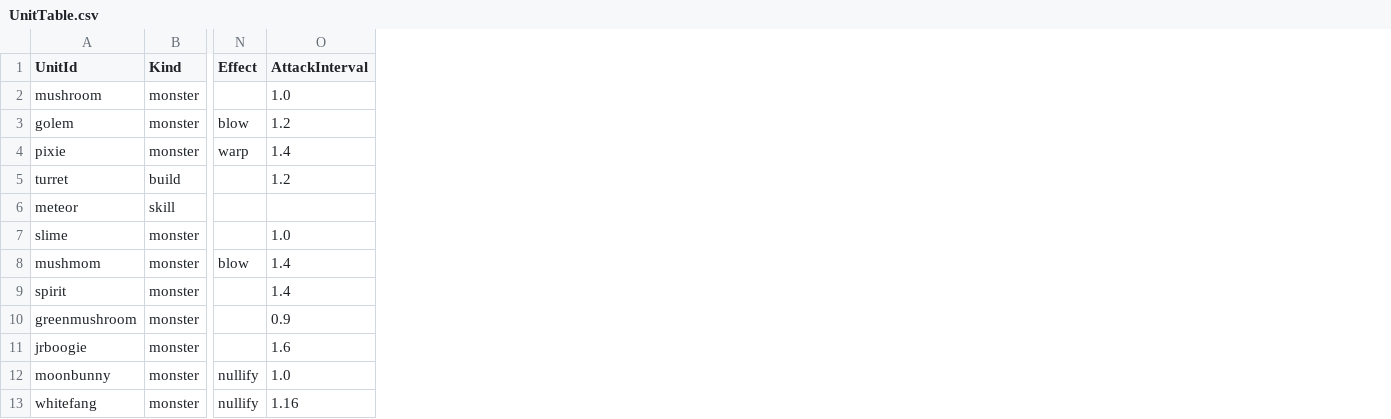
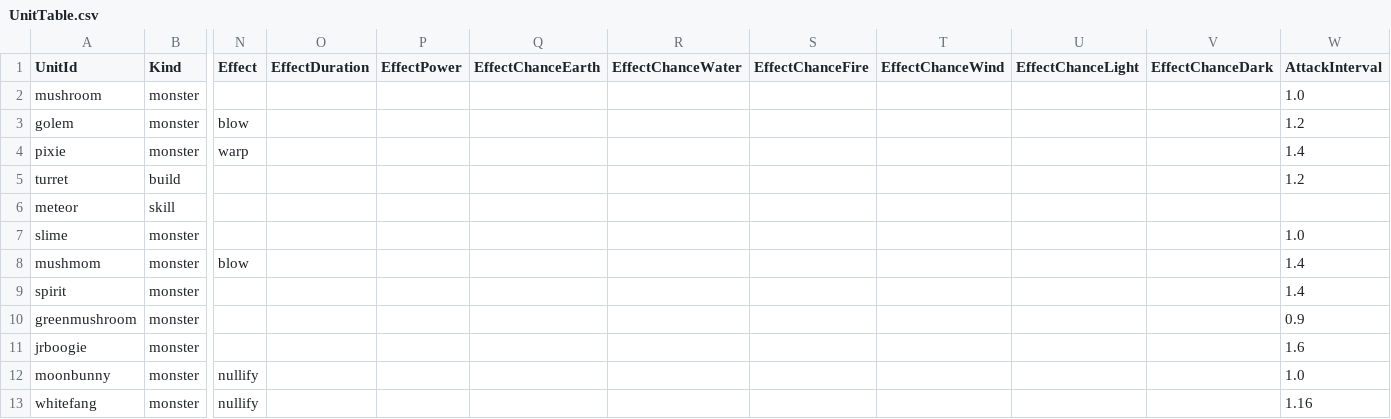
Before and after one commit to yannoo00/maple-war, a CSV file: RootDesk/MyDesk/Data/UnitTable.csv, drawn as a sheet; only a part is shown, gaps mark what is left out; the diff names each change by its address in the sheet, - before the commit and + after, or states it on an @@ line.

```diff
--- a/RootDesk/MyDesk/Data/UnitTable.csv
+++ b/RootDesk/MyDesk/Data/UnitTable.csv
+column O (EffectDuration), empty
+column P (EffectPower), empty
+column Q (EffectChanceEarth), empty
+column R (EffectChanceWater), empty
+column S (EffectChanceFire), empty
+column T (EffectChanceWind), empty
+column U (EffectChanceLight), empty
+column V (EffectChanceDark), empty
```
Also changed, not shown: 7 other files.
